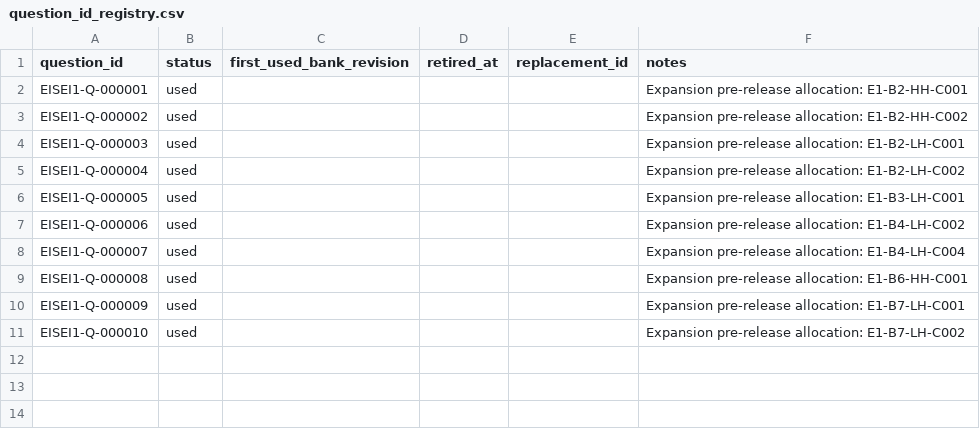
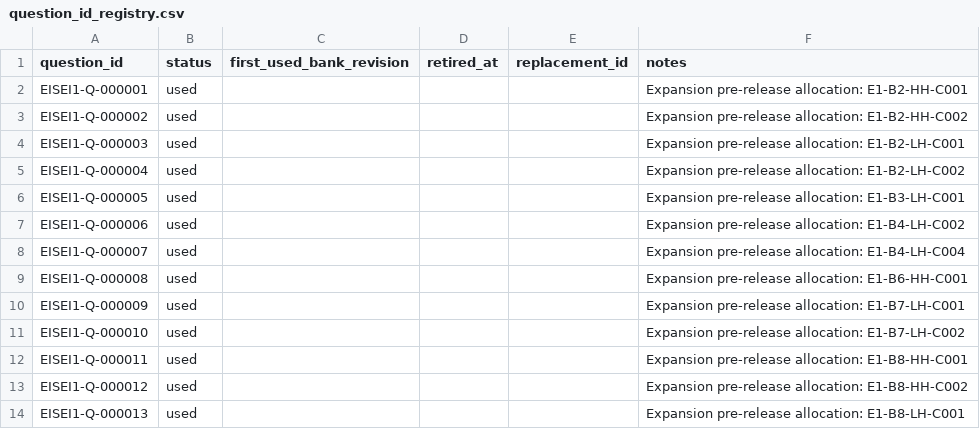
Before and after one commit to Komadeki/health-quiz-app, a CSV file: question_banks/eisei1/authoring/question_id_registry.csv, drawn as a sheet; the diff names each change by its address in the sheet, - before the commit and + after, or states it on an @@ line.

Commit message:
Eisei1 B8: allocate Q11 Q12 Q13

```diff
--- a/question_banks/eisei1/authoring/question_id_registry.csv
+++ b/question_banks/eisei1/authoring/question_id_registry.csv
+row 12: EISEI1-Q-000011 | used |  |  |  | Expansion pre-release allocation: E1-B8-HH-C001
+row 13: EISEI1-Q-000012 | used |  |  |  | Expansion pre-release allocation: E1-B8-HH-C002
+row 14: EISEI1-Q-000013 | used |  |  |  | Expansion pre-release allocation: E1-B8-LH-C001
```
